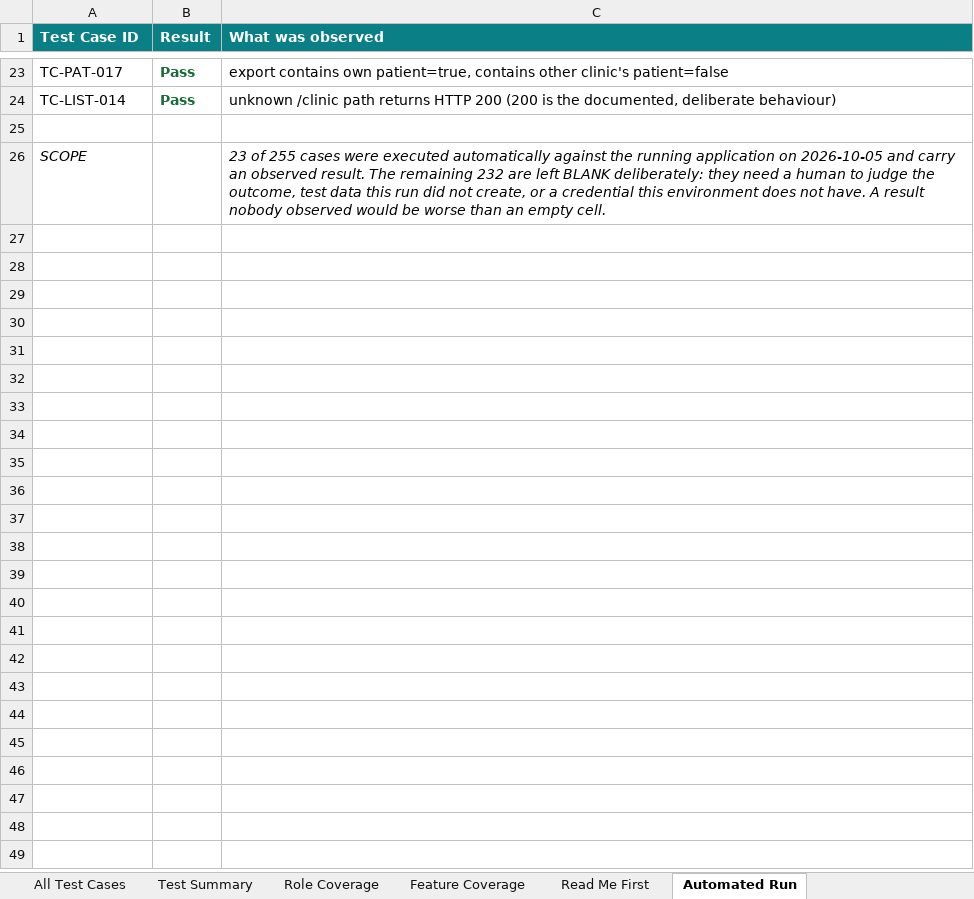
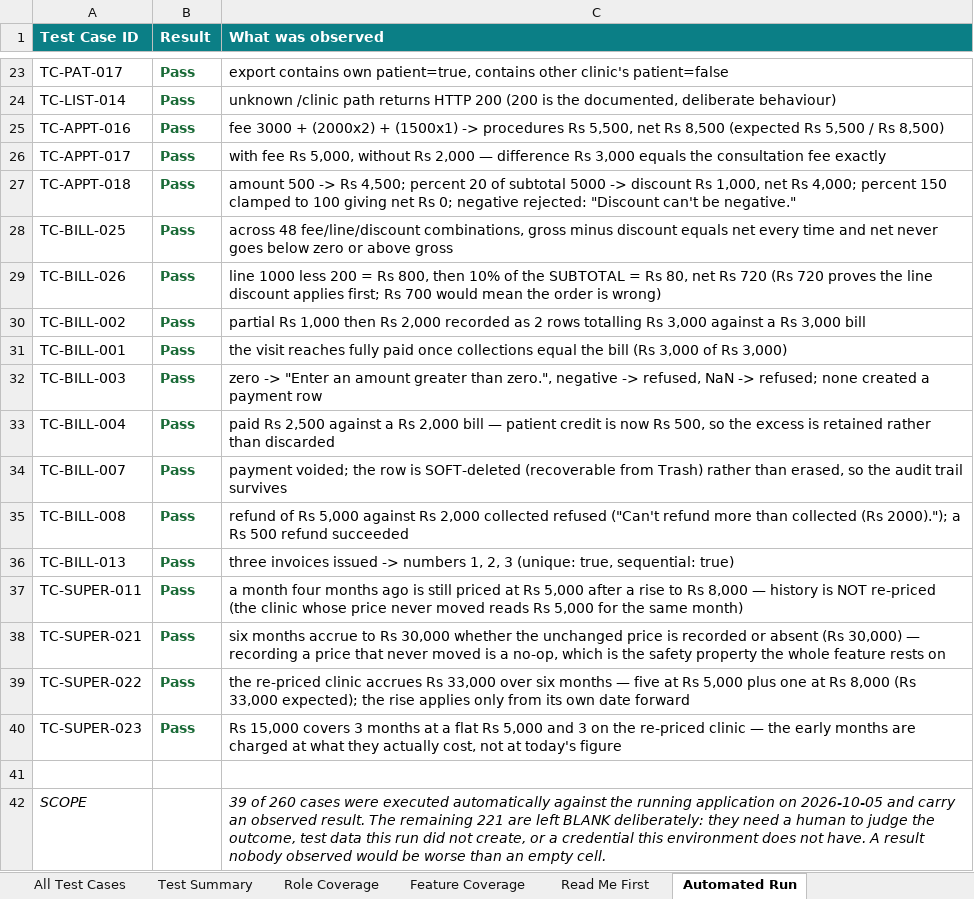
Before and after one commit to bilalaziz456/flexicaai, an Excel workbook: docs/qa/Clinic_Management_Complete_QA_Test_Cases.xlsx, sheet Automated Run, drawn as a sheet; only a part is shown, gaps mark what is left out; values as stored, in another font and other column widths than the file's, no borders; addresses are those after the commit; the diff names each change by its address in the sheet, - before the commit and + after, or states it on an @@ line.

```diff
--- a/docs/qa/Clinic_Management_Complete_QA_Test_Cases.xlsx (sheet Automated Run)
+++ b/docs/qa/Clinic_Management_Complete_QA_Test_Cases.xlsx (sheet Automated Run)
+row 25: TC-APPT-016 | Pass | fee 3000 + (2000x2) + (1500x1) -> procedures Rs 5,500, net Rs 8,500 (expected Rs 5,500 / Rs 8,500)
+row 26: TC-APPT-017 | Pass | with fee Rs 5,000, without Rs 2,000 — difference Rs 3,000 equals the consultation fee exactly
+row 27: TC-APPT-018 | Pass | amount 500 -> Rs 4,500; percent 20 of subtotal 5000 -> discount Rs 1,000, net Rs 4,000; percent 150 clamped to 100 giving net Rs 0; negative rejected: "Discount can't be negative."
+row 28: TC-BILL-025 | Pass | across 48 fee/line/discount combinations, gross minus discount equals net every time and net never goes below zero or above gross
+row 29: TC-BILL-026 | Pass | line 1000 less 200 = Rs 800, then 10% of the SUBTOTAL = Rs 80, net Rs 720 (Rs 720 proves the line discount applies first; Rs 700 would mean the order is wrong)
+row 30: TC-BILL-002 | Pass | partial Rs 1,000 then Rs 2,000 recorded as 2 rows totalling Rs 3,000 against a Rs 3,000 bill
+row 31: TC-BILL-001 | Pass | the visit reaches fully paid once collections equal the bill (Rs 3,000 of Rs 3,000)
+row 32: TC-BILL-003 | Pass | zero -> "Enter an amount greater than zero.", negative -> refused, NaN -> refused; none created a payment row
+row 33: TC-BILL-004 | Pass | paid Rs 2,500 against a Rs 2,000 bill — patient credit is now Rs 500, so the excess is retained rather than discarded
+row 34: TC-BILL-007 | Pass | payment voided; the row is SOFT-deleted (recoverable from Trash) rather than erased, so the audit trail survives
+row 35: TC-BILL-008 | Pass | refund of Rs 5,000 against Rs 2,000 collected refused ("Can't refund more than collected (Rs 2000)."); a Rs 500 refund succeeded
+row 36: TC-BILL-013 | Pass | three invoices issued -> numbers 1, 2, 3 (unique: true, sequential: true)
+row 37: TC-SUPER-011 | Pass | a month four months ago is still priced at Rs 5,000 after a rise to Rs 8,000 — history is NOT re-priced (the clinic whose price never moved reads Rs 5,000 for the same month)
+row 38: TC-SUPER-021 | Pass | six months accrue to Rs 30,000 whether the unchanged price is recorded or absent (Rs 30,000) — recording a price that never moved is a no-op, which is the safety property the whole feature rests on
+row 39: TC-SUPER-022 | Pass | the re-priced clinic accrues Rs 33,000 over six months — five at Rs 5,000 plus one at Rs 8,000 (Rs 33,000 expected); the rise applies only from its own date forward
+row 40: TC-SUPER-023 | Pass | Rs 15,000 covers 3 months at a flat Rs 5,000 and 3 on the re-priced clinic — the early months are charged at what they actually cost, not at today's figure
-C42 (What was observed): 23 of 255 cases were executed automatically against the running application on 2026-10-05 and carry an observed result. The remaining 232 are left…
+C42 (What was observed): 39 of 260 cases were executed automatically against the running application on 2026-10-05 and carry an observed result. The remaining 221 are left…
```
Also changed, not shown: sheet All Test Cases, sheet Test Summary, 4 other files.
